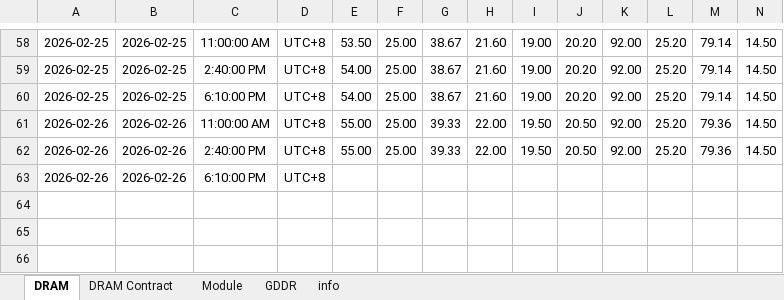
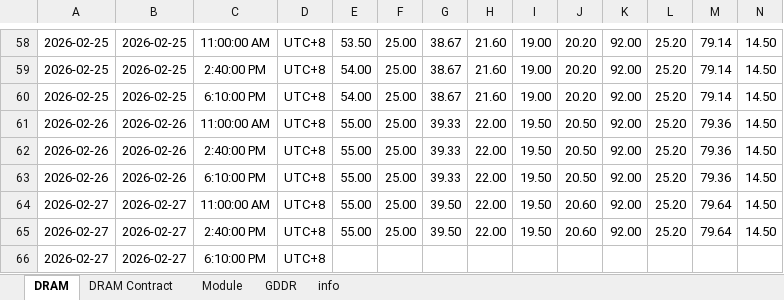
Before and after one commit to Tommylee1013/AlternativeData, an Excel workbook: data/industry/TrendForce/DRAM.xlsx, sheet DRAM, drawn as a sheet; only a part is shown, gaps mark what is left out; values as stored, in another font and other column widths than the file's, no borders; addresses are those after the commit; rows hold the shown columns only; the diff names each change by its address in the sheet, - before the commit and + after, or states it on an @@ line.

Commit message:
Data update (2026/02/27)

```diff
--- a/data/industry/TrendForce/DRAM.xlsx (sheet DRAM)
+++ b/data/industry/TrendForce/DRAM.xlsx (sheet DRAM)
+row 63: 2026-02-26 | 2026-02-26 | 6:10:00 PM | UTC+8 | 55.00 | 25.00 | 39.33 | 22.00 | 19.50 | 20.50 | 92.00 | 25.20 | 79.36 | 14.50
+row 64: 2026-02-27 | 2026-02-27 | 11:00:00 AM | UTC+8 | 55.00 | 25.00 | 39.50 | 22.00 | 19.50 | 20.60 | 92.00 | 25.20 | 79.64 | 14.50
+row 65: 2026-02-27 | 2026-02-27 | 2:40:00 PM | UTC+8 | 55.00 | 25.00 | 39.50 | 22.00 | 19.50 | 20.60 | 92.00 | 25.20 | 79.64 | 14.50
-A66: 2026-02-26
+A66: 2026-02-27
-B66: 2026-02-26
+B66: 2026-02-27
```
Also changed, not shown: data/industry/TrendForce/NAND Flash.xlsx, data/industry/TrendForce/PV.xlsx, 1 other file.
